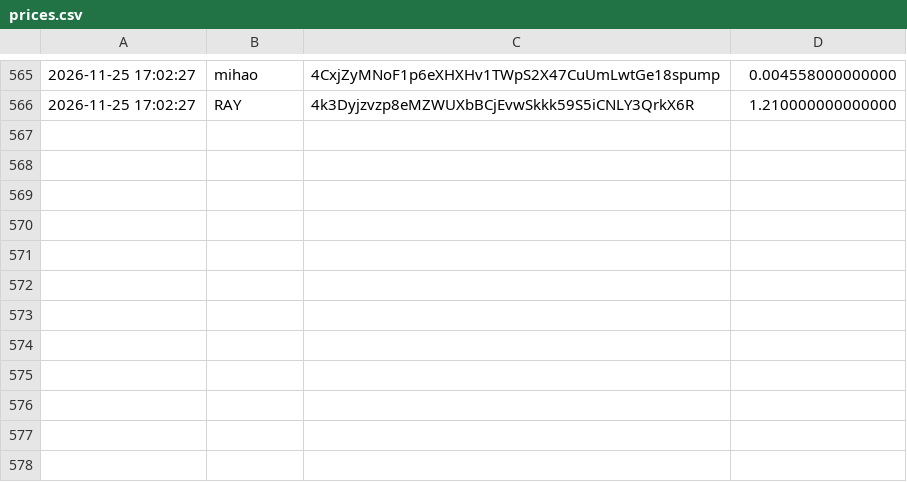
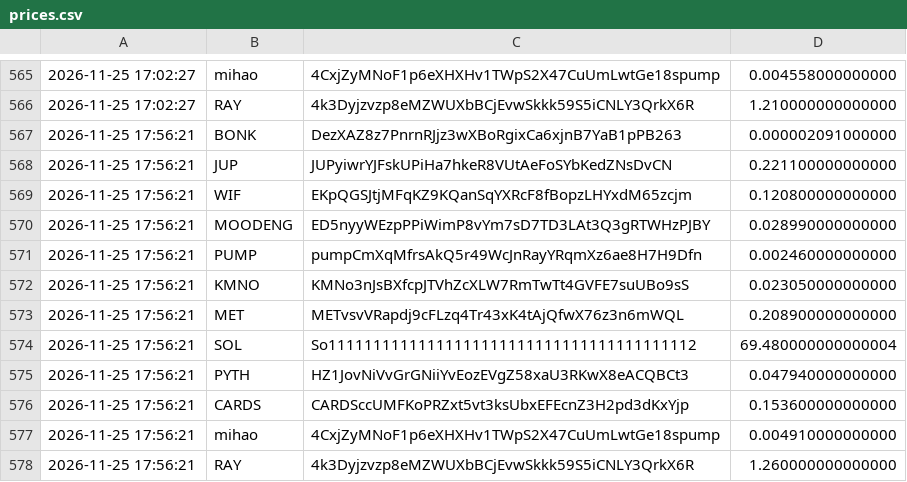
Before and after one commit to christianmaker335/Price-recorder, a CSV file: prices.csv, drawn as a sheet; only a part is shown, gaps mark what is left out.

Commit message:
record prices

```diff
--- a/prices.csv
+++ b/prices.csv
@@ -566 +566,13 @@
 2026-11-25 17:02:27,RAY,4k3Dyjzvzp8eMZWUXbBCjEvwSkkk59S5iCNLY3QrkX6R,1.210000000000000
+2026-11-25 17:56:21,BONK,DezXAZ8z7PnrnRJjz3wXBoRgixCa6xjnB7YaB1pPB263,0.000002091000000
+2026-11-25 17:56:21,JUP,JUPyiwrYJFskUPiHa7hkeR8VUtAeFoSYbKedZNsDvCN,0.221100000000000
+2026-11-25 17:56:21,WIF,EKpQGSJtjMFqKZ9KQanSqYXRcF8fBopzLHYxdM65zcjm,0.120800000000000
+2026-11-25 17:56:21,MOODENG,ED5nyyWEzpPPiWimP8vYm7sD7TD3LAt3Q3gRTWHzPJBY,0.028990000000000
+2026-11-25 17:56:21,PUMP,pumpCmXqMfrsAkQ5r49WcJnRayYRqmXz6ae8H7H9Dfn,0.002460000000000
+2026-11-25 17:56:21,KMNO,KMNo3nJsBXfcpJTVhZcXLW7RmTwTt4GVFE7suUBo9sS,0.023050000000000
+2026-11-25 17:56:21,MET,METvsvVRapdj9cFLzq4Tr43xK4tAjQfwX76z3n6mWQL,0.208900000000000
+2026-11-25 17:56:21,SOL,So11111111111111111111111111111111111111112,69.480000000000004
+2026-11-25 17:56:21,PYTH,HZ1JovNiVvGrGNiiYvEozEVgZ58xaU3RKwX8eACQBCt3,0.047940000000000
+2026-11-25 17:56:21,CARDS,CARDSccUMFKoPRZxt5vt3ksUbxEFEcnZ3H2pd3dKxYjp,0.153600000000000
+2026-11-25 17:56:21,mihao,4CxjZyMNoF1p6eXHXHv1TWpS2X47CuUmLwtGe18spump,0.004910000000000
+2026-11-25 17:56:21,RAY,4k3Dyjzvzp8eMZWUXbBCjEvwSkkk59S5iCNLY3QrkX6R,1.260000000000000
```
Also changed, not shown: 1 other file.
